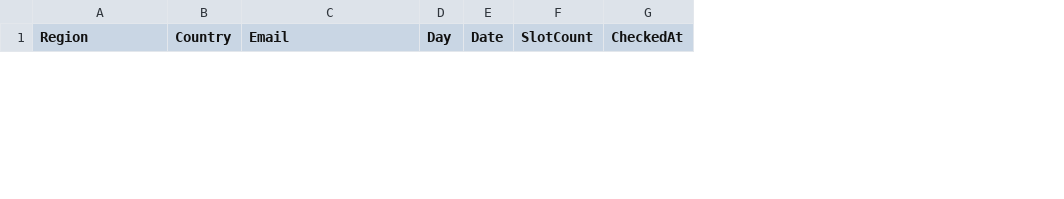
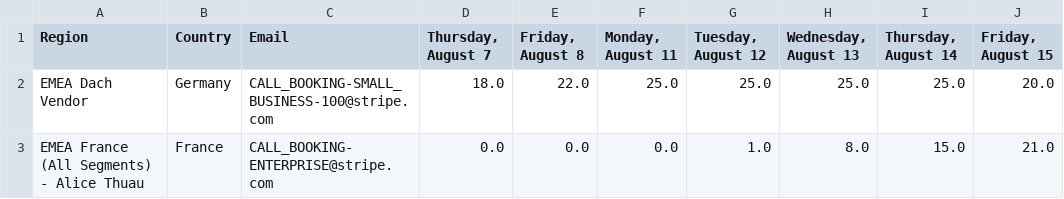
Before and after one commit to ansuman-stripe/AvailabilityChecker, a CSV file: result_data.csv, drawn as a sheet; only a part is shown; removed rows and columns are numbered as before the commit, all else as after; the diff covers the shown part only; the diff names each change by its address in the sheet, - before the commit and + after, or states it on an @@ line.

```diff
--- a/result_data.csv
+++ b/result_data.csv
-column D (Day), empty
-column E (Date), empty
-column F (SlotCount), empty
-column G (CheckedAt), empty
+column D (Thursday, August 7), empty
+column E (Friday, August 8), empty
+column F (Monday, August 11), empty
+column G (Tuesday, August 12), empty
+column H (Wednesday, August 13), empty
+column I (Thursday, August 14), empty
+column J (Friday, August 15), empty
+row 2: EMEA Dach Vendor | Germany | CALL_BOOKING-SMALL_BUSINESS-100@stripe.com | 18.0 | 22.0 | 25.0 | 25.0 | 25.0 | 25.0 | 20.0
+row 3: EMEA France (All Segments) - Alice Thuau | France | CALL_BOOKING-ENTERPRISE@stripe.com | 0.0 | 0.0 | 0.0 | 1.0 | 8.0 | 15.0 | 21.0
```
Also changed, not shown: 2 removed rows elsewhere in this file, 3 other files.
